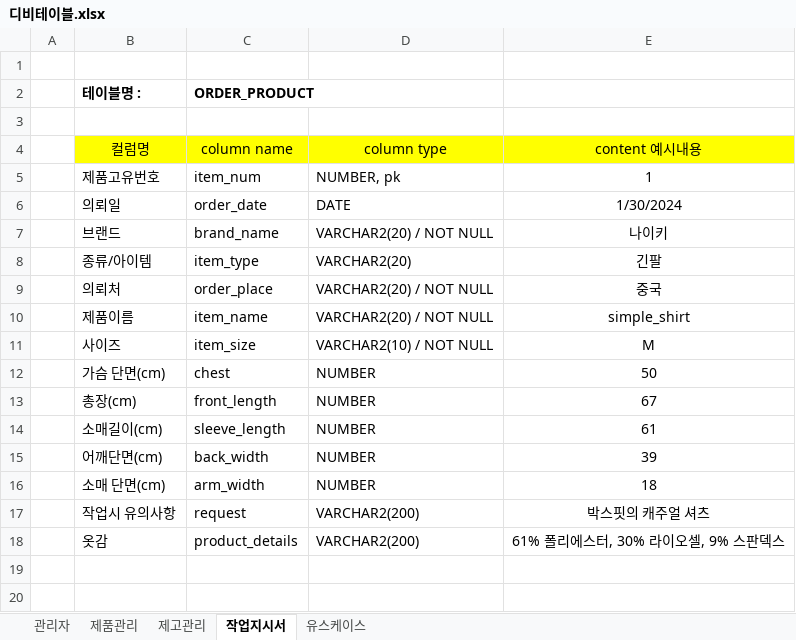
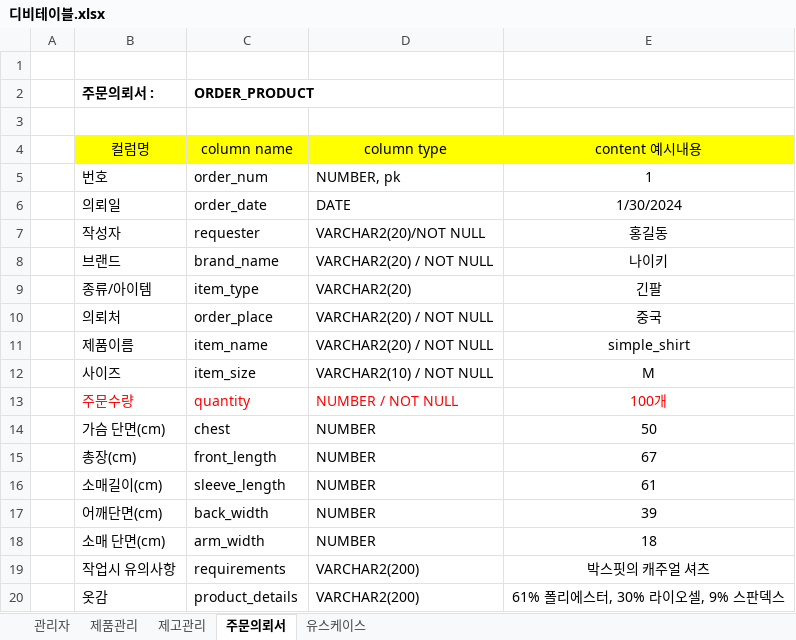
Before and after one commit to ReglossOshi/Human-2Team-Nike, an Excel workbook: 디비테이블.xlsx, sheet 주문의뢰서, drawn as a sheet; values as stored, in another font and other column widths than the file's, no borders; addresses are those after the commit; the diff names each change by its address in the sheet, - before the commit and + after, or states it on an @@ line.

```diff
--- a/디비테이블.xlsx (sheet 주문의뢰서)
+++ b/디비테이블.xlsx (sheet 주문의뢰서)
-sheet tab: 작업지시서
+sheet tab: 주문의뢰서
-B2 (컬럼명): 테이블명 :
+B2 (컬럼명): 주문의뢰서 :
-B5 (컬럼명): 제품고유번호
+B5 (컬럼명): 번호
-C5 (column name): item_num
+C5 (column name): order_num
+row 7:  | 작성자 | requester | VARCHAR2(20)/NOT NULL | 홍길동
+row 13:  | 주문수량 | quantity | NUMBER / NOT NULL | 100개
-C19 (column name): request
+C19 (column name): requirements
```
Also changed, not shown: sheet 제품관리, 4 other files.
